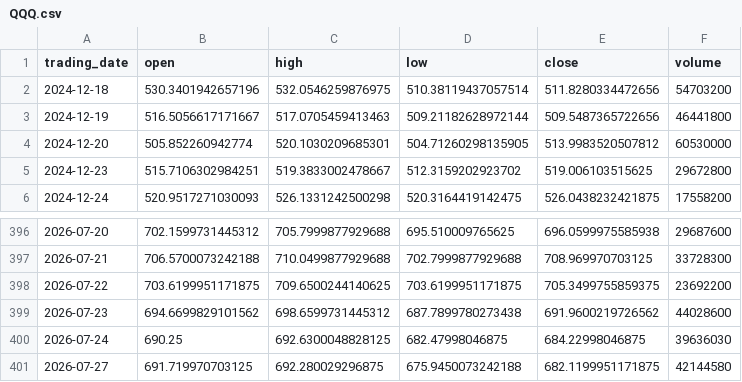
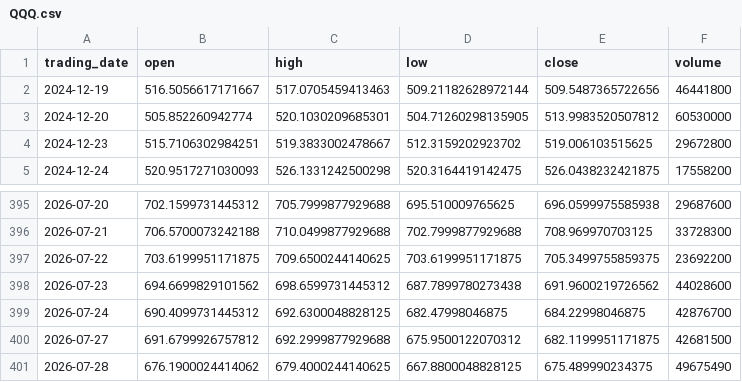
Before and after one commit to ylqi007/Stock-MA-Tracker, a CSV file: data/QQQ.csv, drawn as a sheet; only a part is shown, gaps mark what is left out.

```diff
--- a/data/QQQ.csv
+++ b/data/QQQ.csv
@@ -1,3 +1,2 @@
 trading_date,open,high,low,close,volume
-2024-12-18,530.3401942657196,532.0546259876975,510.38119437057514,511.8280334472656,54703200
 2024-12-19,516.5056617171667,517.0705459413463,509.21182628972144,509.5487365722656,46441800
@@ -399,3 +398,4 @@ trading_date,open,high,low,close,volume
 2026-07-23,694.6699829101562,698.6599731445312,687.7899780273438,691.9600219726562,44028600
-2026-07-24,690.25,692.6300048828125,682.47998046875,684.22998046875,39636030
-2026-07-27,691.719970703125,692.280029296875,675.9450073242188,682.1199951171875,42144580
+2026-07-24,690.4099731445312,692.6300048828125,682.47998046875,684.22998046875,42876700
+2026-07-27,691.6799926757812,692.2999877929688,675.9500122070312,682.1199951171875,42681500
+2026-07-28,676.1900024414062,679.4000244140625,667.8800048828125,675.489990234375,49675490
```
Also changed, not shown: 1 other file.
